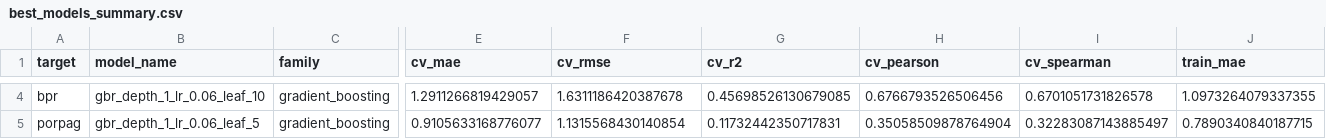
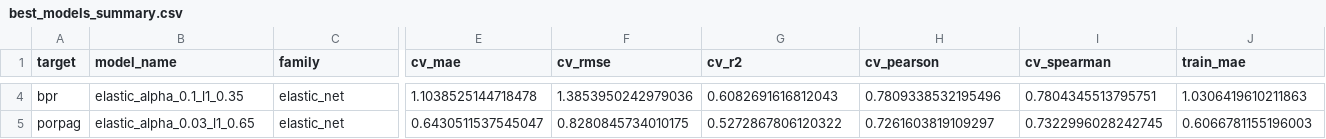
Before and after one commit to realmabg/former_D2_player_comparison, a CSV file: reports/d2_available_model_comparison_min_mpg_10/best_models_summary.csv, drawn as a sheet; only a part is shown, gaps mark what is left out; the diff covers the shown part only; the diff names each change by its address in the sheet, - before the commit and + after, or states it on an @@ line.

```diff
--- a/reports/d2_available_model_comparison_min_mpg_10/best_models_summary.csv
+++ b/reports/d2_available_model_comparison_min_mpg_10/best_models_summary.csv
-B4 (model_name): gbr_depth_1_lr_0.06_leaf_10
+B4 (model_name): elastic_alpha_0.1_l1_0.35
-C4:C5 (family): gradient_boosting
+C4:C5 (family): elastic_net
-E4 (cv_mae): 1.2911266819429057
+E4 (cv_mae): 1.1038525144718478
-F4 (cv_rmse): 1.6311186420387678
+F4 (cv_rmse): 1.3853950242979036
-G4 (cv_r2): 0.45698526130679085
+G4 (cv_r2): 0.6082691616812043
-H4 (cv_pearson): 0.6766793526506456
+H4 (cv_pearson): 0.7809338532195496
-I4 (cv_spearman): 0.6701051731826578
+I4 (cv_spearman): 0.7804345513795751
-J4 (train_mae): 1.0973264079337355
+J4 (train_mae): 1.0306419610211863
-B5 (model_name): gbr_depth_1_lr_0.06_leaf_5
+B5 (model_name): elastic_alpha_0.03_l1_0.65
-E5 (cv_mae): 0.9105633168776077
+E5 (cv_mae): 0.6430511537545047
-F5 (cv_rmse): 1.1315568430140854
+F5 (cv_rmse): 0.8280845734010175
-G5 (cv_r2): 0.11732442350717831
+G5 (cv_r2): 0.5272867806120322
-H5 (cv_pearson): 0.35058509878764904
+H5 (cv_pearson): 0.7261603819109297
-I5 (cv_spearman): 0.32283087143885497
+I5 (cv_spearman): 0.7322996028242745
-J5 (train_mae): 0.7890340840187715
+J5 (train_mae): 0.6066781155196003
```
Also changed, not shown: 40 edited cells elsewhere in this file, reports/d2_available_model_comparison_min_mpg_10/best_cv_predictions.csv, reports/d2_available_model_comparison_min_mpg_10/leaderboard.csv, 15 other files.
